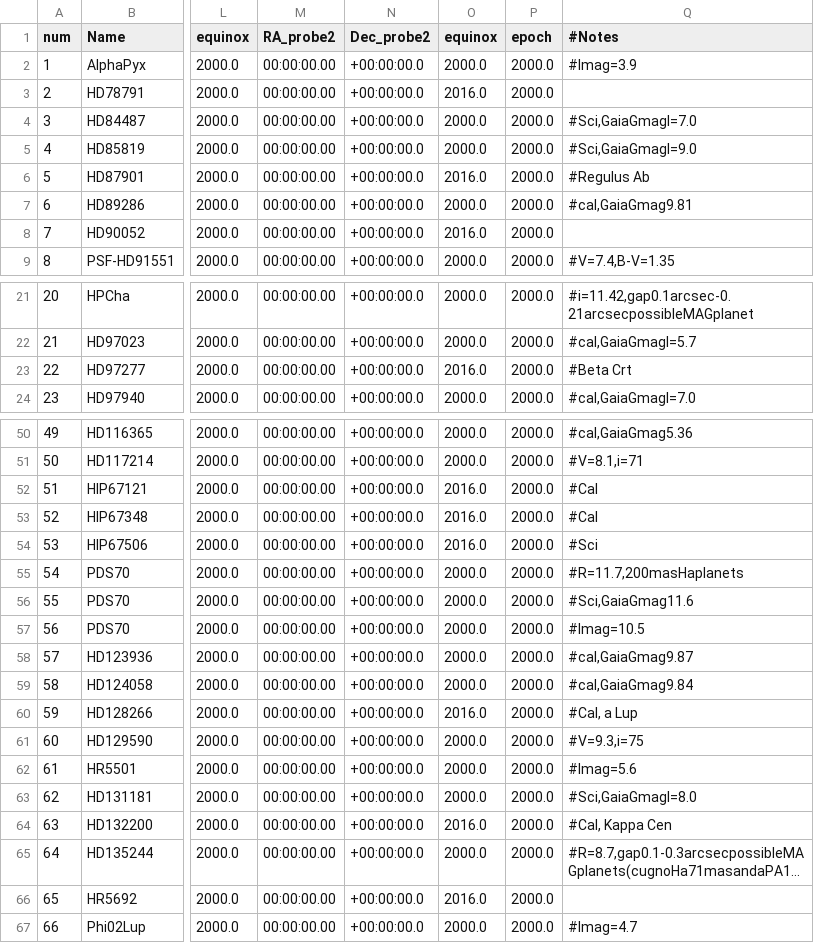
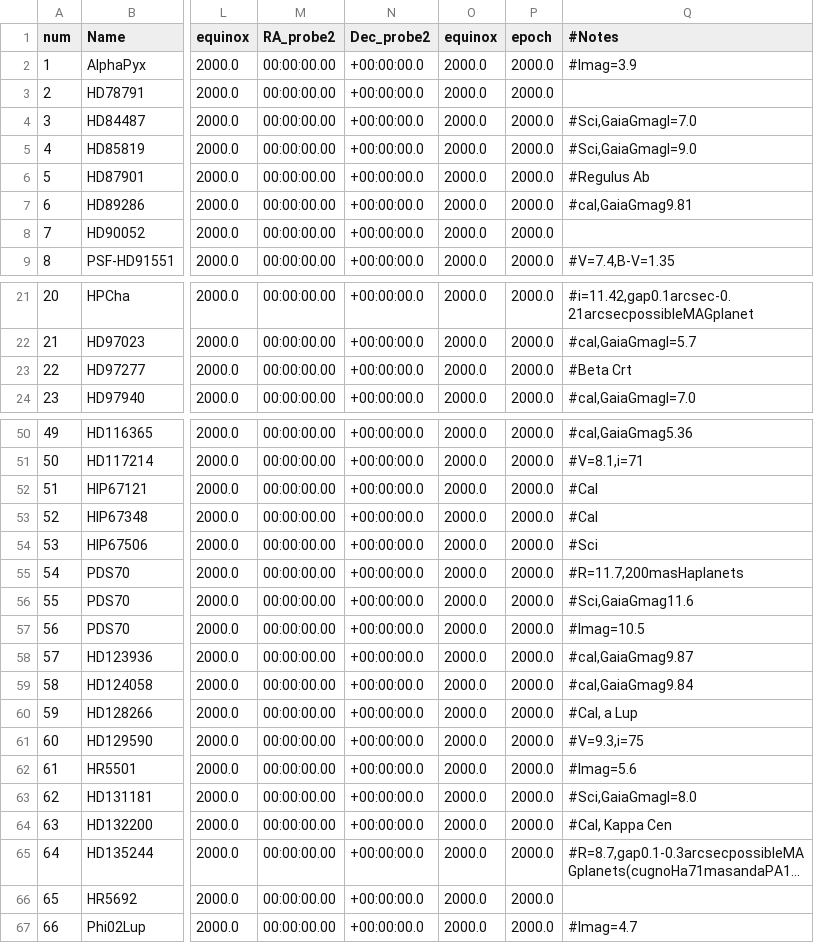
Before and after one commit to logan-pearce/MagAO-X-Public, a CSV file: 2022Acatalog.csv, drawn as a sheet; only a part is shown, gaps mark what is left out; long unchanged cells end in …; the diff covers the shown part only; the diff names each change by its address in the sheet, - before the commit and + after, or states it on an @@ line.

Commit message:
corrected typo in science cat

```diff
--- a/2022Acatalog.csv
+++ b/2022Acatalog.csv
-O3 (equinox): 2016.0
+O3 (equinox): 2000.0
-O6 (equinox): 2016.0
+O6 (equinox): 2000.0
-O8 (equinox): 2016.0
+O8 (equinox): 2000.0
-O23 (equinox): 2016.0
+O23 (equinox): 2000.0
-O52:O54 (equinox): 2016.0
+O52:O54 (equinox): 2000.0
-O60 (equinox): 2016.0
+O60 (equinox): 2000.0
-O64 (equinox): 2016.0
+O64 (equinox): 2000.0
-O66 (equinox): 2016.0
+O66 (equinox): 2000.0
```
Also changed, not shown: 4 edited cells elsewhere in this file, 2022Acatalog_sortedbyPI.csv, 3 other files.
